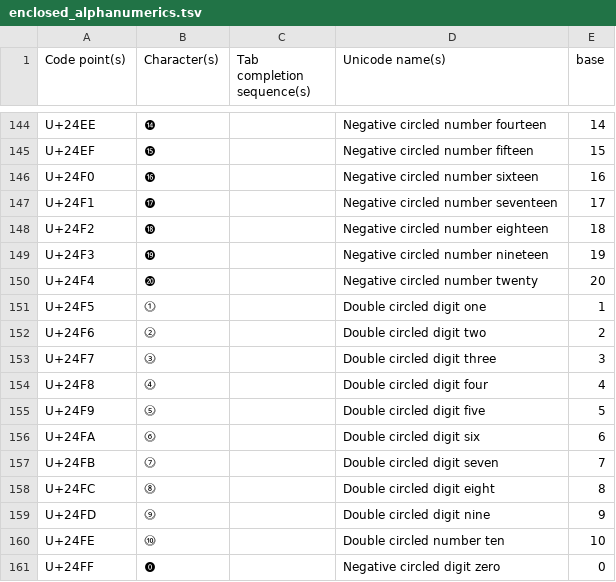
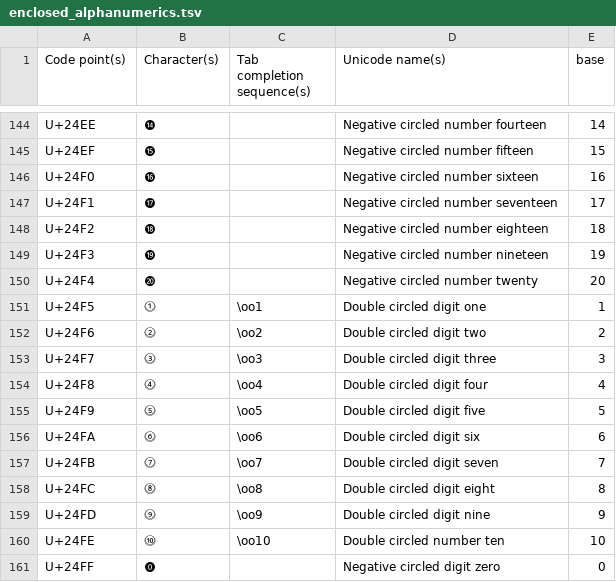
Before and after one commit to randolf-scholz/autokey_julia_unicode, a TSV file: icons/custom_unicode/enclosed_alphanumerics.tsv, drawn as a sheet; only a part is shown, gaps mark what is left out.

```diff
--- a/icons/custom_unicode/enclosed_alphanumerics.tsv
+++ b/icons/custom_unicode/enclosed_alphanumerics.tsv
@@ -150,12 +150,12 @@ U+24F3	⓳		Negative circled number nineteen	19
 U+24F4	⓴		Negative circled number twenty	20
-U+24F5	⓵		Double circled digit one	1
-U+24F6	⓶		Double circled digit two	2
-U+24F7	⓷		Double circled digit three	3
-U+24F8	⓸		Double circled digit four	4
-U+24F9	⓹		Double circled digit five	5
-U+24FA	⓺		Double circled digit six	6
-U+24FB	⓻		Double circled digit seven	7
-U+24FC	⓼		Double circled digit eight	8
-U+24FD	⓽		Double circled digit nine	9
-U+24FE	⓾		Double circled number ten	10
+U+24F5	⓵	\oo1	Double circled digit one	1
+U+24F6	⓶	\oo2	Double circled digit two	2
+U+24F7	⓷	\oo3	Double circled digit three	3
+U+24F8	⓸	\oo4	Double circled digit four	4
+U+24F9	⓹	\oo5	Double circled digit five	5
+U+24FA	⓺	\oo6	Double circled digit six	6
+U+24FB	⓻	\oo7	Double circled digit seven	7
+U+24FC	⓼	\oo8	Double circled digit eight	8
+U+24FD	⓽	\oo9	Double circled digit nine	9
+U+24FE	⓾	\oo10	Double circled number ten	10
 U+24FF	⓿		Negative circled digit zero	0
```
Also changed, not shown: icons/custom_unicode/fullwidth_forms.tsv, icons/custom_unicode/general_punctuation.tsv, 6 other files.
